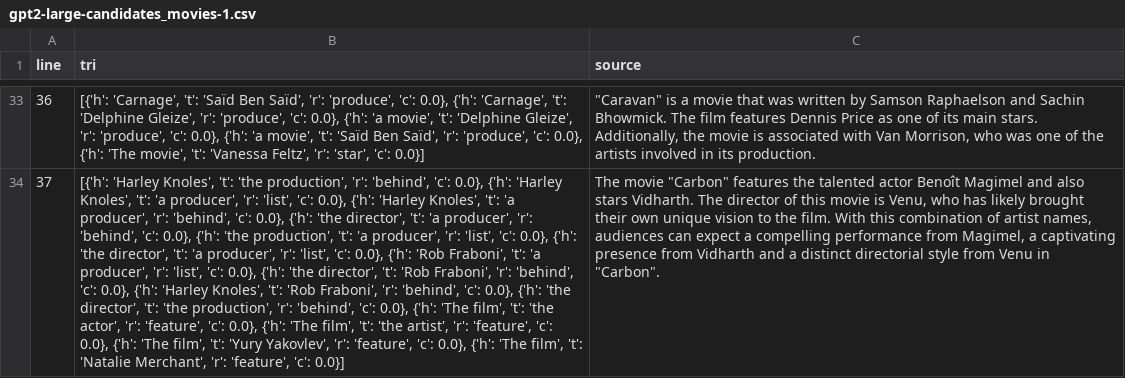
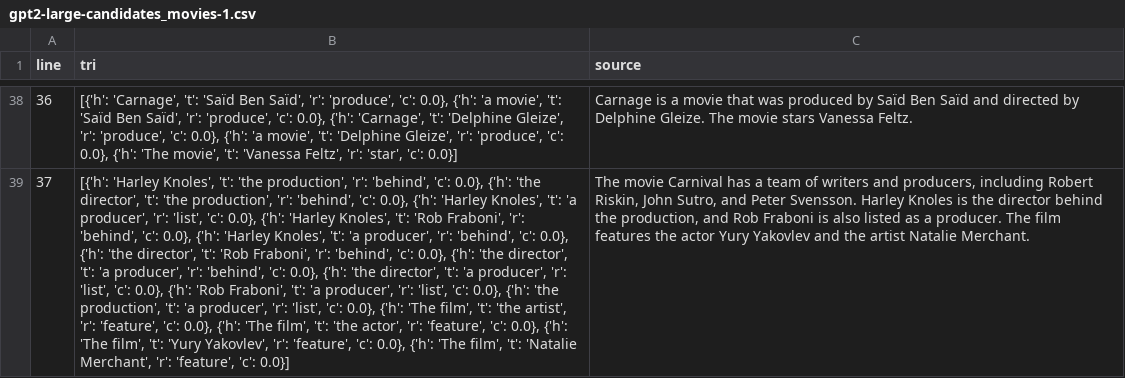
Before and after one commit to arama42/nlp-knowledge-graphs, a CSV file: outputs/gpt2-large-candidates_movies-1.csv, drawn as a sheet; only a part is shown, gaps mark what is left out; addresses are those after the commit; the diff covers the shown part only; the diff names each change by its address in the sheet, - before the commit and + after, or states it on an @@ line.

```diff
--- a/outputs/gpt2-large-candidates_movies-1.csv
+++ b/outputs/gpt2-large-candidates_movies-1.csv
-B38 (tri): …0.0}, {'h': 'Carnage', 't': 'Delphine Gleize', 'r': 'produce', 'c': 0.0}, {'h': 'a movie', 't': 'Delphine Gleize', 'r': 'produce', 'c': 0.0}, {'h': 'a movie', 't': 'Saïd Ben Saïd', 'r': 'produce',…
+B38 (tri): …0.0}, {'h': 'a movie', 't': 'Saïd Ben Saïd', 'r': 'produce', 'c': 0.0}, {'h': 'Carnage', 't': 'Delphine Gleize', 'r': 'produce', 'c': 0.0}, {'h': 'a movie', 't': 'Delphine Gleize', 'r': 'produce',…
-C38 (source): "Caravan" is a movie that was written by Samson Raphaelson and Sachin Bhowmick. The film features Dennis Price as one of its main stars. Additionally, the movie is associated with Van Morrison, who was one of the artists involved in its production.
+C38 (source): Carnage is a movie that was produced by Saïd Ben Saïd and directed by Delphine Gleize. The movie stars Vanessa Feltz.
-B39 (tri): …0.0}, {'h': 'Harley Knoles', 't': 'a producer', 'r': 'list', 'c': 0.0}, {'h': 'Harley Knoles', 't': 'a producer', 'r': 'behind', 'c': 0.0}, {'h': 'the director', 't': 'a producer', 'r': 'behind', 'c': 0.0}, {'h': 'the production', 't': 'a producer', 'r': 'list', 'c': 0.0}, {'h': 'the director', 't': 'a producer', 'r': 'list', 'c': 0.0}, {'h': 'Rob Fraboni', 't': 'a producer', 'r': 'list', 'c': 0.0}, {'h': 'the director', 't': 'Rob Fraboni', 'r': 'behind', 'c': 0.0}, {'h': 'Harley Knoles', 't': 'Rob Fraboni', 'r': 'behind', 'c': 0.0}, {'h': 'the director', 't': 'the production', 'r': 'behind', 'c': 0.0}, {'h': 'The film', 't': 'the actor', 'r': 'feature', 'c': 0.0}, {'h': 'The film', 't': 'the artist', 'r': 'feature',…
+B39 (tri): …0.0}, {'h': 'the director', 't': 'the production', 'r': 'behind', 'c': 0.0}, {'h': 'Harley Knoles', 't': 'a producer', 'r': 'list', 'c': 0.0}, {'h': 'Harley Knoles', 't': 'Rob Fraboni', 'r': 'behind', 'c': 0.0}, {'h': 'Harley Knoles', 't': 'a producer', 'r': 'behind', 'c': 0.0}, {'h': 'the director', 't': 'Rob Fraboni', 'r': 'behind', 'c': 0.0}, {'h': 'the director', 't': 'a producer', 'r': 'behind', 'c': 0.0}, {'h': 'the director', 't': 'a producer', 'r': 'list', 'c': 0.0}, {'h': 'Rob Fraboni', 't': 'a producer', 'r': 'list', 'c': 0.0}, {'h': 'the production', 't': 'a producer', 'r': 'list', 'c': 0.0}, {'h': 'The film', 't': 'the artist', 'r': 'feature', 'c': 0.0}, {'h': 'The film', 't': 'the actor', 'r': 'feature',…
-C39 (source): The movie "Carbon" features the talented actor Benoît Magimel and also stars Vidharth. The director of this movie is Venu, who has likely brought their own unique vision to the film. With this combination of artist names, audiences can expect a compelling performance from Magimel, a captivating presence from Vidharth and a distinct directorial style from Venu in "Carbon".
+C39 (source): The movie Carnival has a team of writers and producers, including Robert Riskin, John Sutro, and Peter Svensson. Harley Knoles is the director behind the production, and Rob Fraboni is also listed as a producer. The film features the actor Yury Yakovlev and the artist Natalie Merchant.
```
Also changed, not shown: 5 added rows and 68 edited cells elsewhere in this file.
